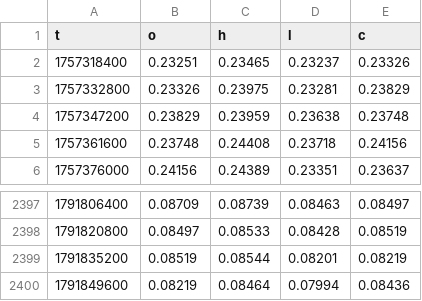
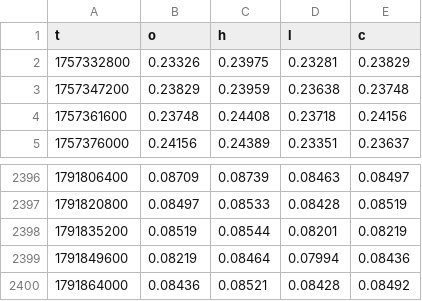
Before and after one commit to victus2034/victus-indicator-strategy, a CSV file: research/out/doge_fib/DOGEUSDT_4h.csv, drawn as a sheet; only a part is shown, gaps mark what is left out; removed rows and columns are numbered as before the commit, all else as after; the diff names each change by its address in the sheet, - before the commit and + after, or states it on an @@ line.

```diff
--- a/research/out/doge_fib/DOGEUSDT_4h.csv
+++ b/research/out/doge_fib/DOGEUSDT_4h.csv
-row 2: 1757318400 | 0.23251 | 0.23465 | 0.23237 | 0.23326
+row 2400: 1791864000 | 0.08436 | 0.08521 | 0.08428 | 0.08492
```
Also changed, not shown: 1 other file.
